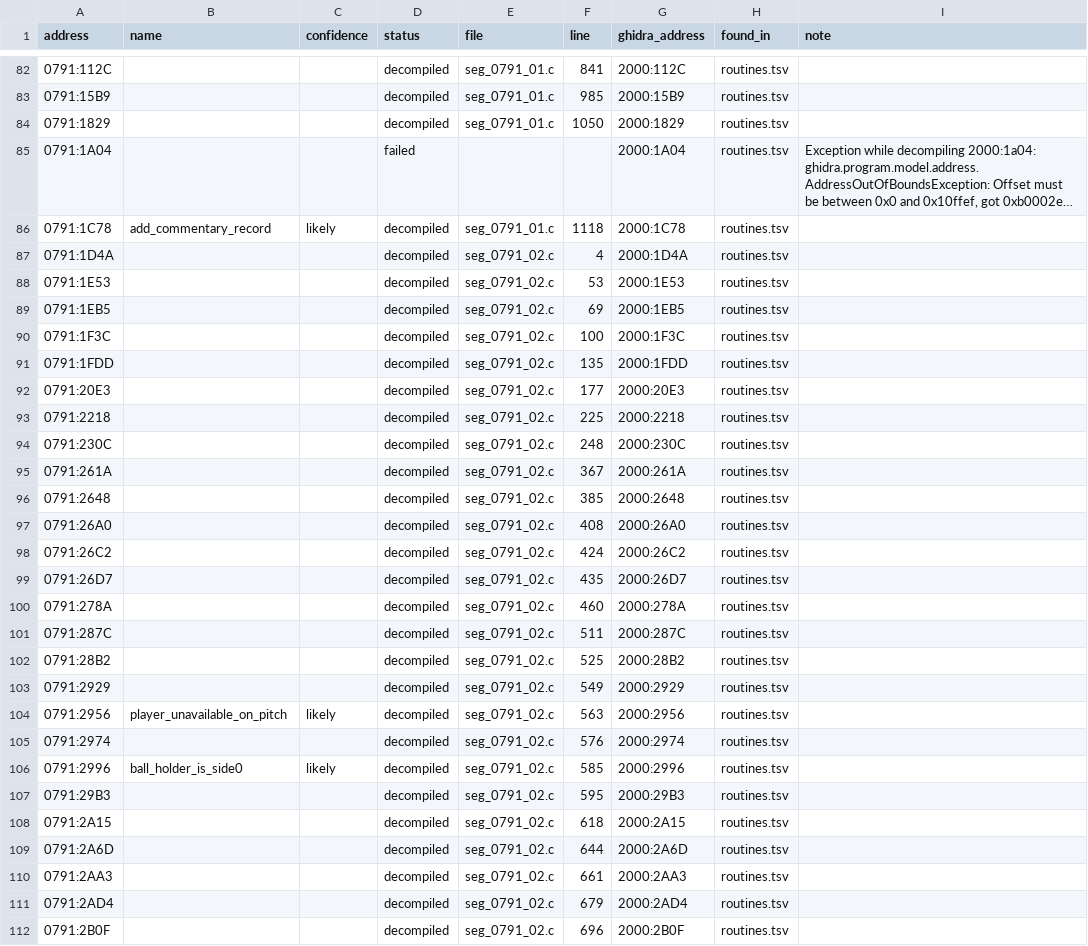
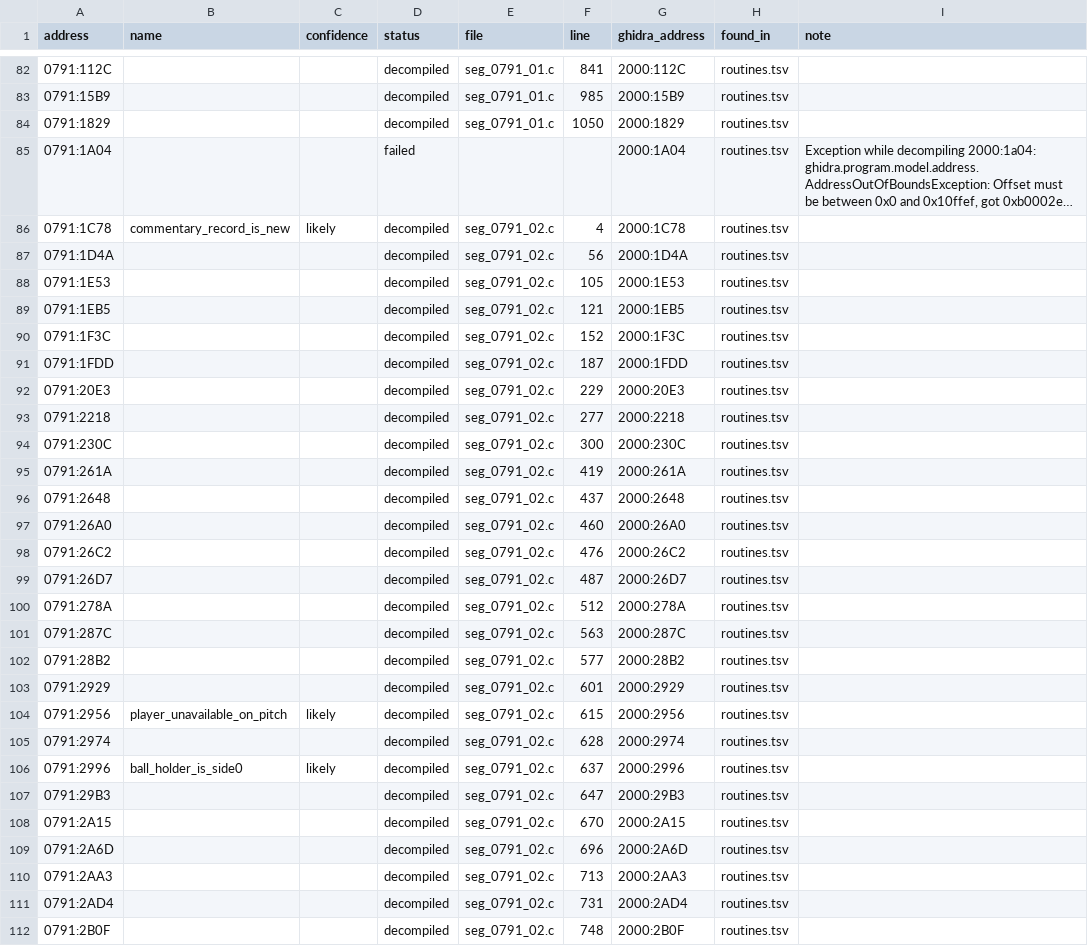
Before and after one commit to diegoami/goal2-archaeology, a TSV file: static/goal-exe/named/index.tsv, drawn as a sheet; only a part is shown, gaps mark what is left out; long unchanged cells end in …; the diff covers the shown part only; the diff names each change by its address in the sheet, - before the commit and + after, or states it on an @@ line.

```diff
--- a/static/goal-exe/named/index.tsv
+++ b/static/goal-exe/named/index.tsv
-B86 (name): add_commentary_record
+B86 (name): commentary_record_is_new
-E86 (file): seg_0791_01.c
+E86 (file): seg_0791_02.c
-F86 (line): 1118
+F86 (line): 4
-F87 (line): 4
+F87 (line): 56
-F88 (line): 53
+F88 (line): 105
-F89 (line): 69
+F89 (line): 121
-F90 (line): 100
+F90 (line): 152
-F91 (line): 135
+F91 (line): 187
-F92 (line): 177
+F92 (line): 229
-F93 (line): 225
+F93 (line): 277
-F94 (line): 248
+F94 (line): 300
-F95 (line): 367
+F95 (line): 419
-F96 (line): 385
+F96 (line): 437
-F97 (line): 408
+F97 (line): 460
-F98 (line): 424
+F98 (line): 476
-F99 (line): 435
+F99 (line): 487
-F100 (line): 460
+F100 (line): 512
-F101 (line): 511
+F101 (line): 563
-F102 (line): 525
+F102 (line): 577
-F103 (line): 549
+F103 (line): 601
-F104 (line): 563
+F104 (line): 615
-F105 (line): 576
+F105 (line): 628
-F106 (line): 585
+F106 (line): 637
-F107 (line): 595
+F107 (line): 647
-F108 (line): 618
+F108 (line): 670
-F109 (line): 644
+F109 (line): 696
-F110 (line): 661
+F110 (line): 713
-F111 (line): 679
+F111 (line): 731
-F112 (line): 696
+F112 (line): 748
```
Also changed, not shown: 117 edited cells elsewhere in this file, 16 other files.
